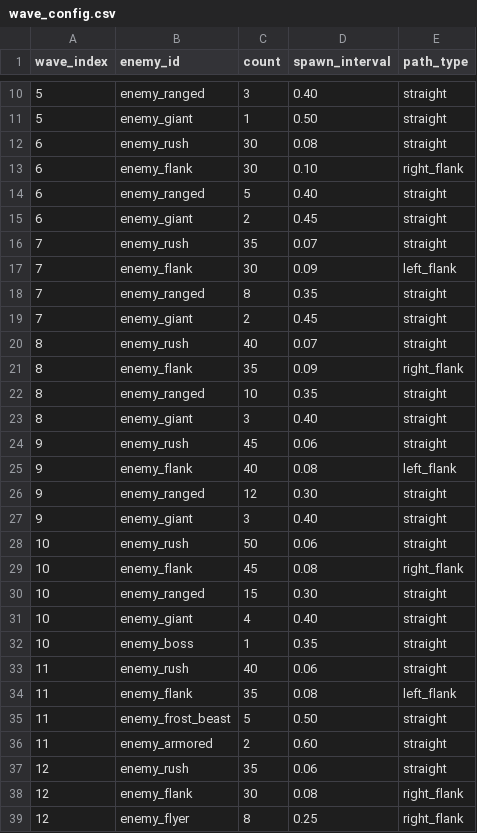
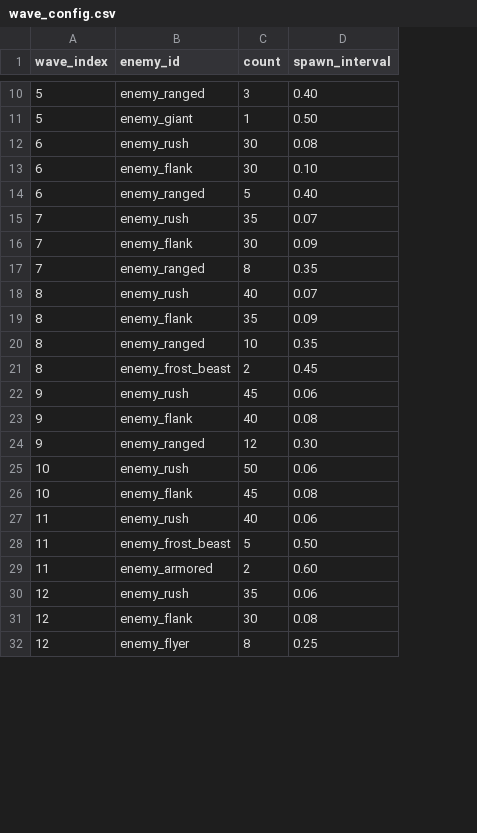
Before and after one commit to g676967453-blip/creation-forge, a CSV file: projects/GAME-002/开仙门/data/wave_config.csv, drawn as a sheet; only a part is shown, gaps mark what is left out; removed rows and columns are numbered as before the commit, all else as after; the diff covers the shown part only; the diff names each change by its address in the sheet, - before the commit and + after, or states it on an @@ line.

```diff
--- a/projects/GAME-002/开仙门/data/wave_config.csv
+++ b/projects/GAME-002/开仙门/data/wave_config.csv
-column E (path_type), rows 10-14: straight | straight | straight | right_flank | straight; rows 16-18: straight | left_flank | straight; rows 20-26: straight | right_flank | straight | straight | straight | left_flank | straight; rows 28-29: straight | right_flank; row 33: straight; rows 35-39: straight | straight | straight | right_flank | right_flank
-row 15: 6 | enemy_giant | 2 | 0.45 | straight
-row 19: 7 | enemy_giant | 2 | 0.45 | straight
-B21 (enemy_id): enemy_giant
+B21 (enemy_id): enemy_frost_beast
-C21 (count): 3
+C21 (count): 2
-D21 (spawn_interval): 0.40
+D21 (spawn_interval): 0.45
-row 27: 9 | enemy_giant | 3 | 0.40 | straight
-row 30: 10 | enemy_ranged | 15 | 0.30 | straight
-row 31: 10 | enemy_giant | 4 | 0.40 | straight
-row 32: 10 | enemy_boss | 1 | 0.35 | straight
-row 34: 11 | enemy_flank | 35 | 0.08 | left_flank
```
Also changed, not shown: 5 removed rows elsewhere in this file, projects/GAME-002/开仙门/data/blessing_config.csv, projects/GAME-002/开仙门/data/enemy_config.csv, 19 other files.
